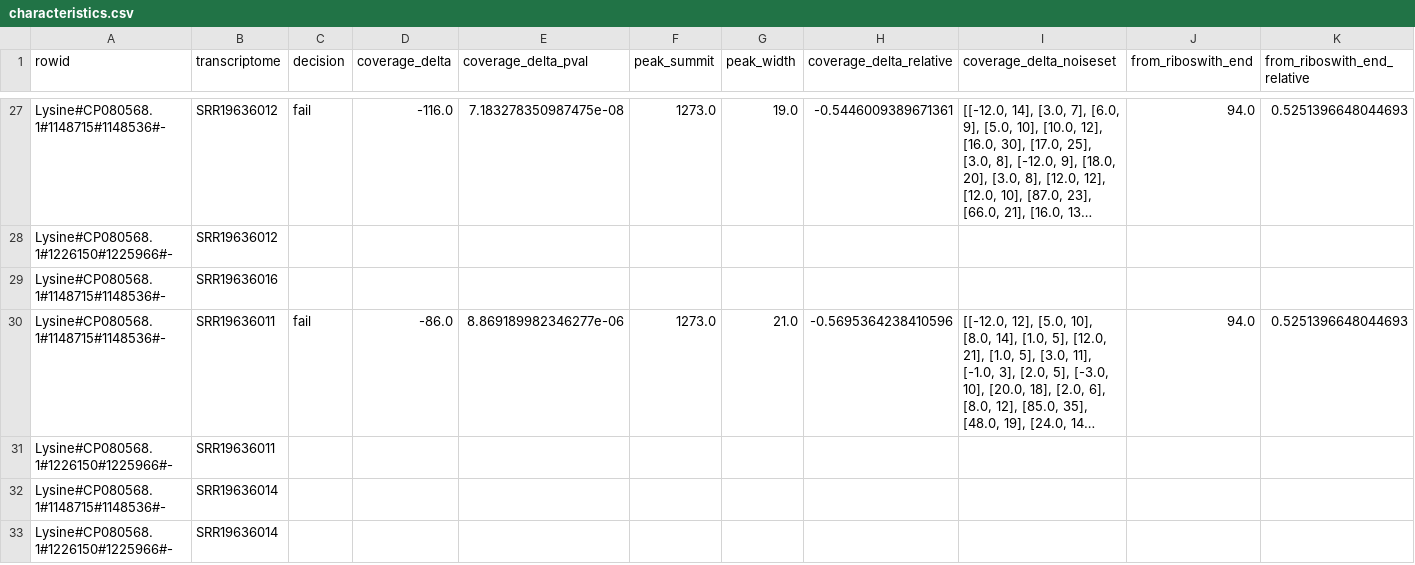
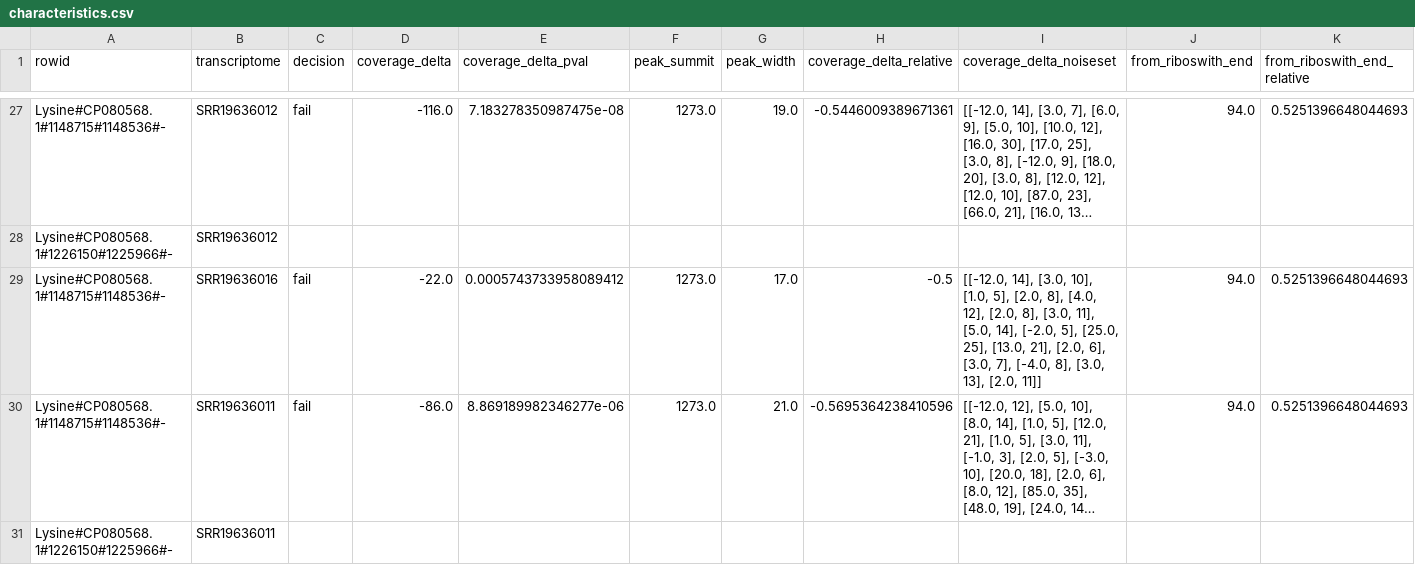
Before and after one commit to lepton-7/tartlet-pub, a CSV file: validation/alignment/outputs/a_kunk/plots/characteristics.csv, drawn as a sheet; only a part is shown, gaps mark what is left out; the shorter side is filled out with more unchanged rows; long unchanged cells end in …; removed rows and columns are numbered as before the commit, all else as after; rows hold the shown columns only; the diff covers the shown part only; the diff names each change by its address in the sheet, - before the commit and + after, or states it on an @@ line.

```diff
--- a/validation/alignment/outputs/a_kunk/plots/characteristics.csv
+++ b/validation/alignment/outputs/a_kunk/plots/characteristics.csv
-row 29: Lysine#CP080568.1#1148715#1148536#- | SRR19636016
+row 29: Lysine#CP080568.1#1148715#1148536#- | SRR19636016 | fail | -22.0 | 0.0005743733958089412 | 1273.0 | 17.0 | -0.5 | [[-12.0, 14], [3.0, 10], [1.0, 5], [2.0, 8], [4.0, 12], [2.0, 8], [3.0, 11], [5.0, 14], [-2.0, 5], [25.0, 25], [13.0, 21], [2.0, 6], [3.0, 7], [-4.0, 8], [3.0, 13], [2.0, 11]] | 94.0 | 0.5251396648044693
-row 32: Lysine#CP080568.1#1148715#1148536#- | SRR19636014
```
Also changed, not shown: 9 added rows, 8 removed rows and 8 edited cells elsewhere in this file, 2 other files.
